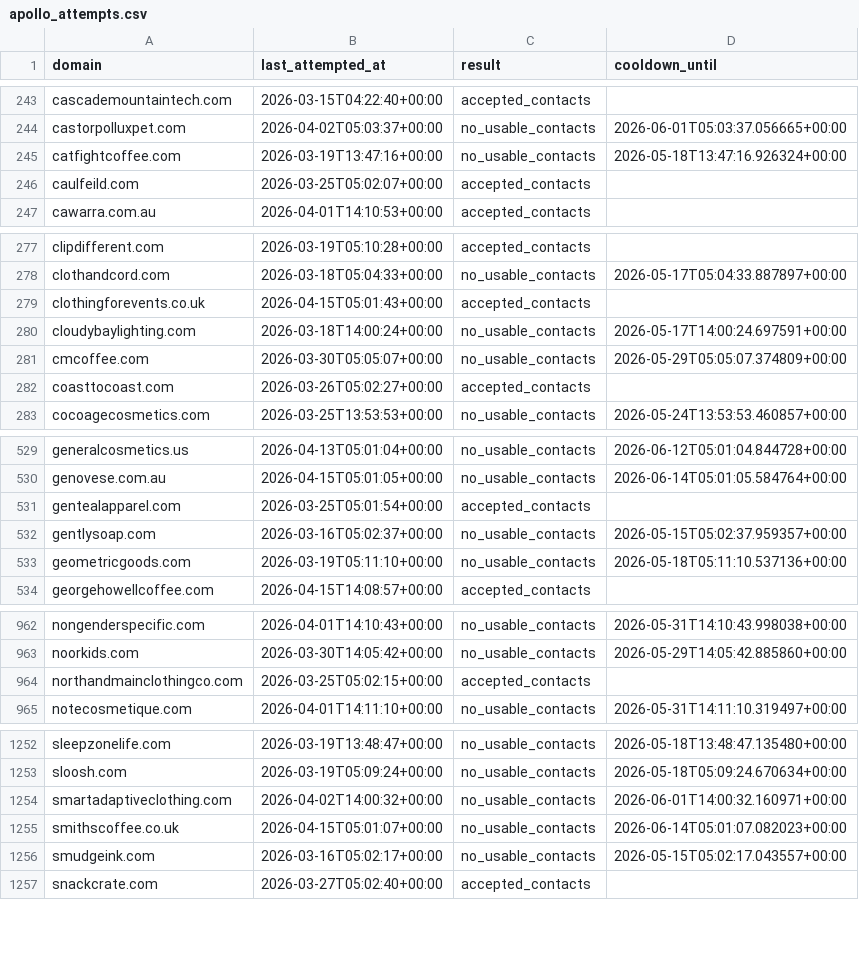
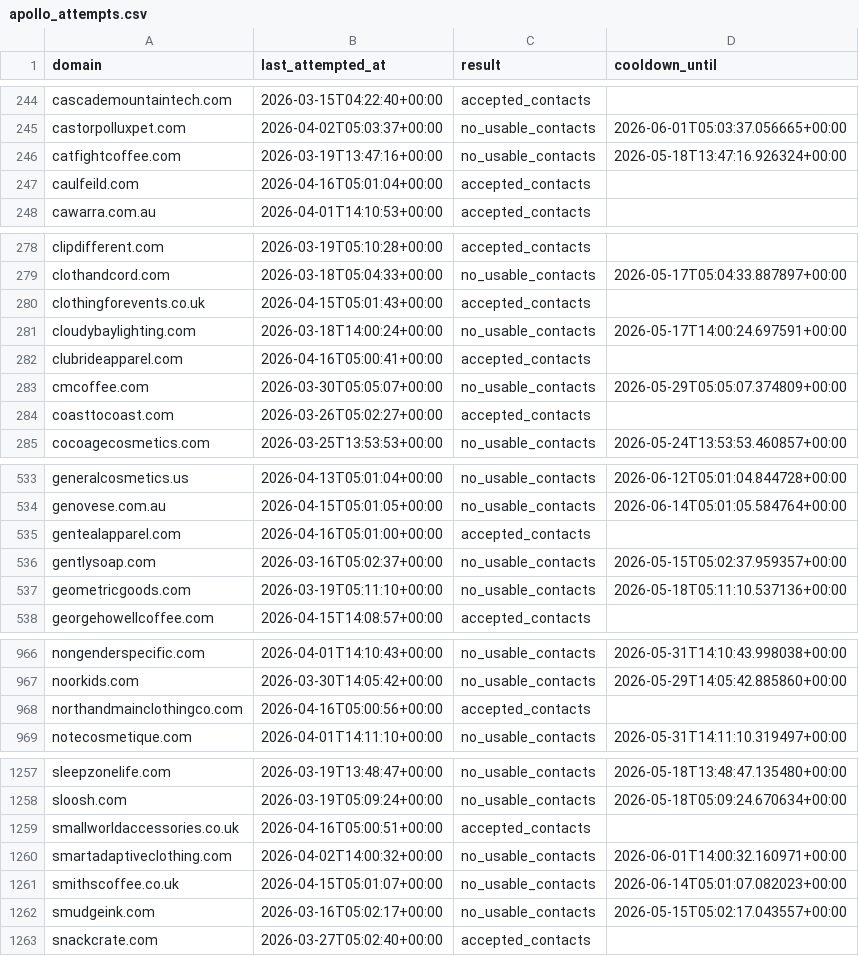
Before and after one commit to david-anata/Lead-scraper, a CSV file: state/apollo_attempts.csv, drawn as a sheet; only a part is shown, gaps mark what is left out; the diff covers the shown part only.

Commit message:
Update Apollo attempts state

```diff
--- a/state/apollo_attempts.csv
+++ b/state/apollo_attempts.csv
@@ -245,3 +246,3 @@ castorpolluxpet.com,2026-04-02T05:03:37+00:00,no_usable_contacts,2026-06-01T05:0
 catfightcoffee.com,2026-03-19T13:47:16+00:00,no_usable_contacts,2026-05-18T13:47:16.926324+00:00
-caulfeild.com,2026-03-25T05:02:07+00:00,accepted_contacts,
+caulfeild.com,2026-04-16T05:01:04+00:00,accepted_contacts,
 cawarra.com.au,2026-04-01T14:10:53+00:00,accepted_contacts,
@@ -280,2 +281,3 @@ clothingforevents.co.uk,2026-04-15T05:01:43+00:00,accepted_contacts,
 cloudybaylighting.com,2026-03-18T14:00:24+00:00,no_usable_contacts,2026-05-17T14:00:24.697591+00:00
+clubrideapparel.com,2026-04-16T05:00:41+00:00,accepted_contacts,
 cmcoffee.com,2026-03-30T05:05:07+00:00,no_usable_contacts,2026-05-29T05:05:07.374809+00:00
@@ -530,3 +534,3 @@ generalcosmetics.us,2026-04-13T05:01:04+00:00,no_usable_contacts,2026-06-12T05:0
 genovese.com.au,2026-04-15T05:01:05+00:00,no_usable_contacts,2026-06-14T05:01:05.584764+00:00
-gentealapparel.com,2026-03-25T05:01:54+00:00,accepted_contacts,
+gentealapparel.com,2026-04-16T05:01:00+00:00,accepted_contacts,
 gentlysoap.com,2026-03-16T05:02:37+00:00,no_usable_contacts,2026-05-15T05:02:37.959357+00:00
@@ -963,3 +967,3 @@ nongenderspecific.com,2026-04-01T14:10:43+00:00,no_usable_contacts,2026-05-31T14
 noorkids.com,2026-03-30T14:05:42+00:00,no_usable_contacts,2026-05-29T14:05:42.885860+00:00
-northandmainclothingco.com,2026-03-25T05:02:15+00:00,accepted_contacts,
+northandmainclothingco.com,2026-04-16T05:00:56+00:00,accepted_contacts,
 notecosmetique.com,2026-04-01T14:11:10+00:00,no_usable_contacts,2026-05-31T14:11:10.319497+00:00
@@ -1253,2 +1258,3 @@ sleepzonelife.com,2026-03-19T13:48:47+00:00,no_usable_contacts,2026-05-18T13:48:
 sloosh.com,2026-03-19T05:09:24+00:00,no_usable_contacts,2026-05-18T05:09:24.670634+00:00
+smallworldaccessories.co.uk,2026-04-16T05:00:51+00:00,accepted_contacts,
 smartadaptiveclothing.com,2026-04-02T14:00:32+00:00,no_usable_contacts,2026-06-01T14:00:32.160971+00:00
```
Also changed, not shown: 4 added rows and 7 edited cells elsewhere in this file.
